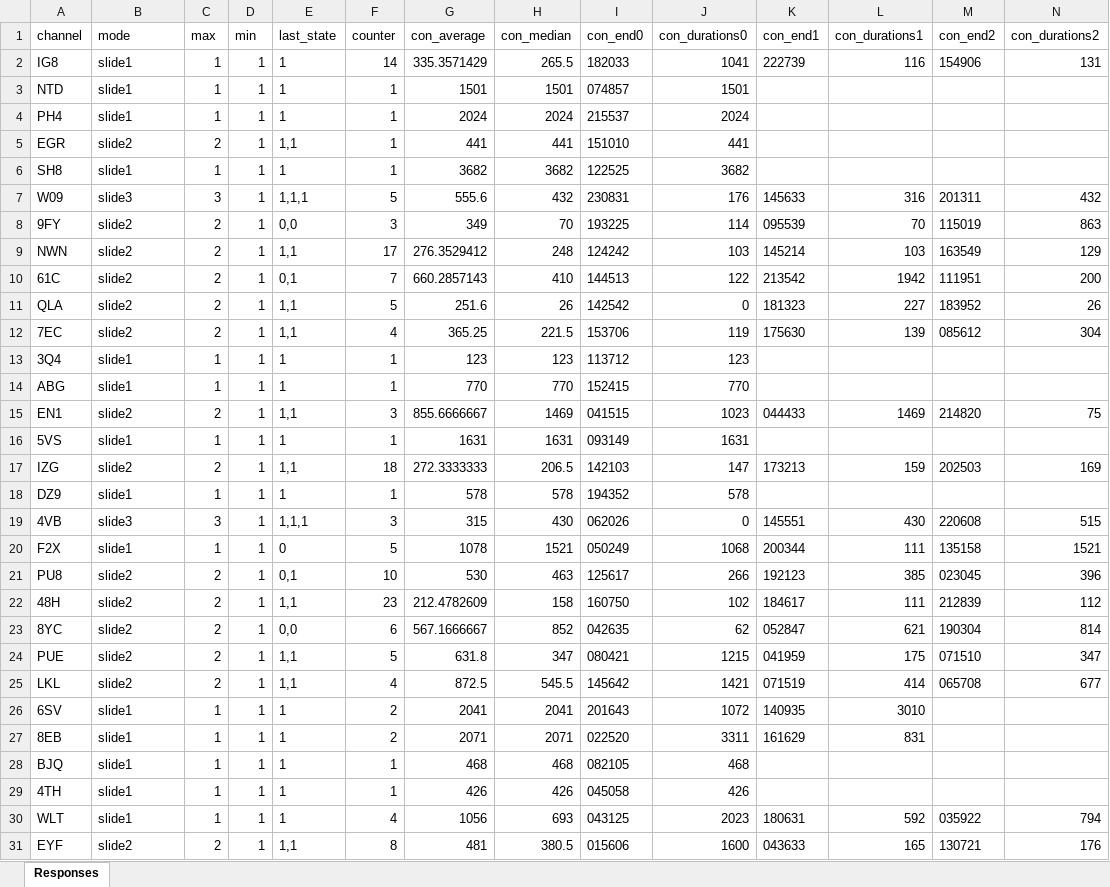
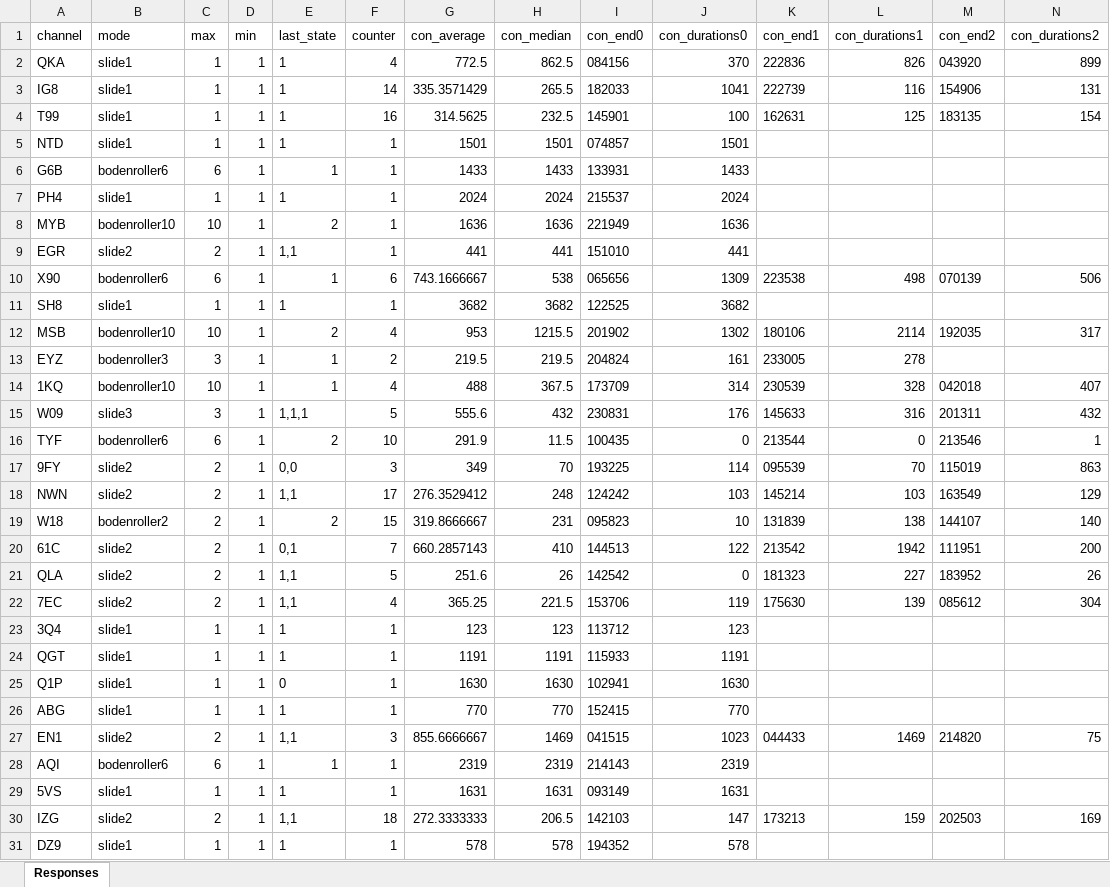
Before and after one commit to ValeWuerz/GCP, an Excel workbook: sampleData.export.xlsx, sheet Responses, drawn as a sheet; only a part is shown; the shorter side is filled out with more unchanged rows; values as stored, in another font and other column widths than the file's, no borders; rows hold the shown columns only; the diff covers the shown part only; the diff names each change by its address in the sheet, - before the commit and + after, or states it on an @@ line.

Commit message:
working bodenroller

```diff
--- a/sampleData.export.xlsx (sheet Responses)
+++ b/sampleData.export.xlsx (sheet Responses)
+row 2: QKA | slide1 | 1 | 1 | 1 | 4 | 772.5 | 862.5 | 084156 | 370 | 222836 | 826 | 043920 | 899
+row 4: T99 | slide1 | 1 | 1 | 1 | 16 | 314.5625 | 232.5 | 145901 | 100 | 162631 | 125 | 183135 | 154
+row 6: G6B | bodenroller6 | 6 | 1 | 1 | 1 | 1433 | 1433 | 133931 | 1433
+row 8: MYB | bodenroller10 | 10 | 1 | 2 | 1 | 1636 | 1636 | 221949 | 1636
+row 10: X90 | bodenroller6 | 6 | 1 | 1 | 6 | 743.1666667 | 538 | 065656 | 1309 | 223538 | 498 | 070139 | 506
+row 12: MSB | bodenroller10 | 10 | 1 | 2 | 4 | 953 | 1215.5 | 201902 | 1302 | 180106 | 2114 | 192035 | 317
+row 13: EYZ | bodenroller3 | 3 | 1 | 1 | 2 | 219.5 | 219.5 | 204824 | 161 | 233005 | 278
+row 14: 1KQ | bodenroller10 | 10 | 1 | 1 | 4 | 488 | 367.5 | 173709 | 314 | 230539 | 328 | 042018 | 407
+row 16: TYF | bodenroller6 | 6 | 1 | 2 | 10 | 291.9 | 11.5 | 100435 | 0 | 213544 | 0 | 213546 | 1
+row 19: W18 | bodenroller2 | 2 | 1 | 2 | 15 | 319.8666667 | 231 | 095823 | 10 | 131839 | 138 | 144107 | 140
+row 24: QGT | slide1 | 1 | 1 | 1 | 1 | 1191 | 1191 | 115933 | 1191
+row 25: Q1P | slide1 | 1 | 1 | 0 | 1 | 1630 | 1630 | 102941 | 1630
+row 28: AQI | bodenroller6 | 6 | 1 | 1 | 1 | 2319 | 2319 | 214143 | 2319
```
Also changed, not shown: 53 added rows elsewhere in this sheet, 5 other files.
